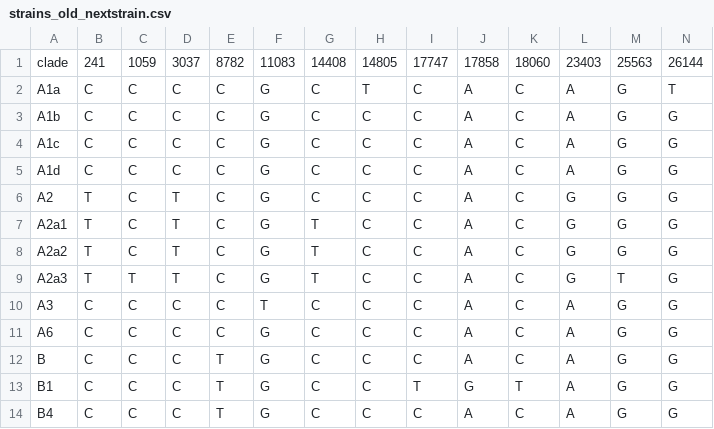
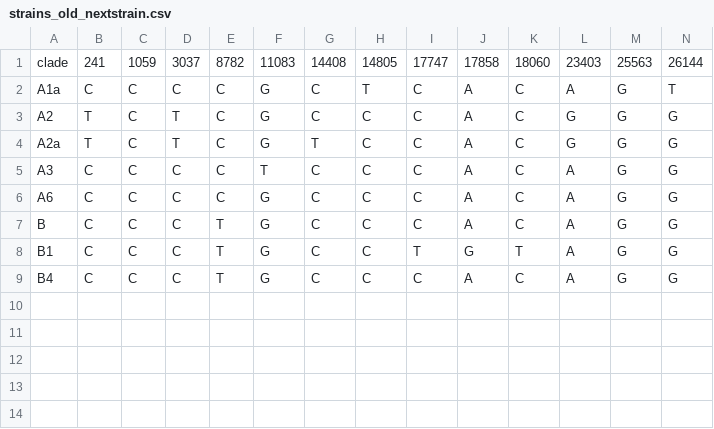
Before and after one commit to xz-stjude/idcov, a CSV file: workflow/refs/strains_old_nextstrain.csv, drawn as a sheet; only a part is shown; removed rows and columns are numbered as before the commit, all else as after; rows hold the shown columns only; the diff names each change by its address in the sheet, - before the commit and + after, or states it on an @@ line.

```diff
--- a/workflow/refs/strains_old_nextstrain.csv
+++ b/workflow/refs/strains_old_nextstrain.csv
-row 3: A1b | C | C | C | C | G | C | C | C | A | C | A | G | G
-row 4: A1c | C | C | C | C | G | C | C | C | A | C | A | G | G
-row 5: A1d | C | C | C | C | G | C | C | C | A | C | A | G | G
-A4: A2a1
+A4: A2a
-row 8: A2a2 | T | C | T | C | G | T | C | C | A | C | G | G | G
-row 9: A2a3 | T | T | T | C | G | T | C | C | A | C | G | T | G
```
Also changed, not shown: 2 other files.
